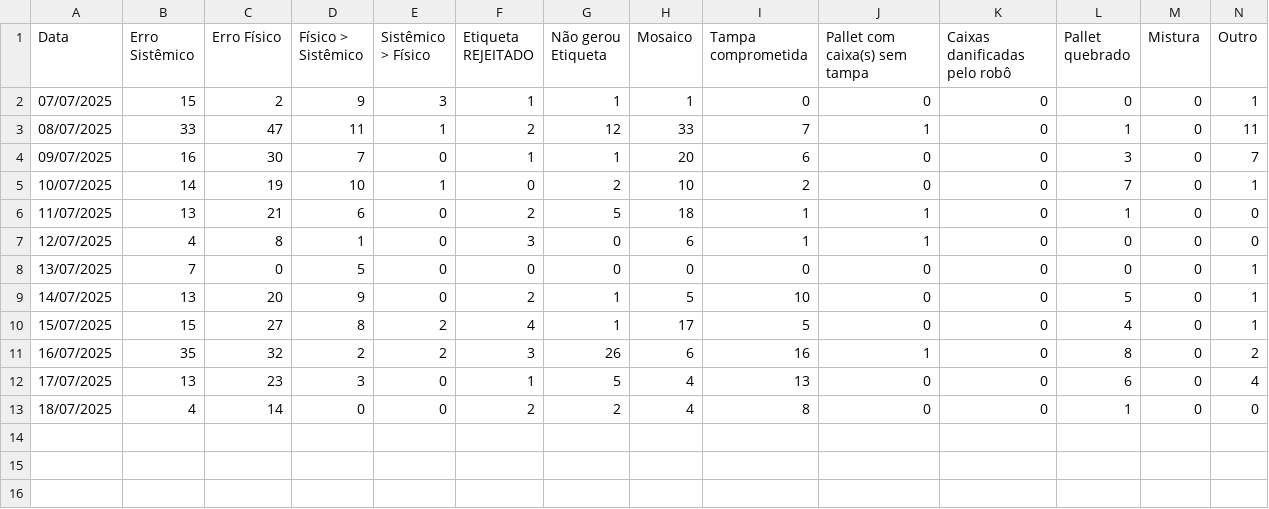
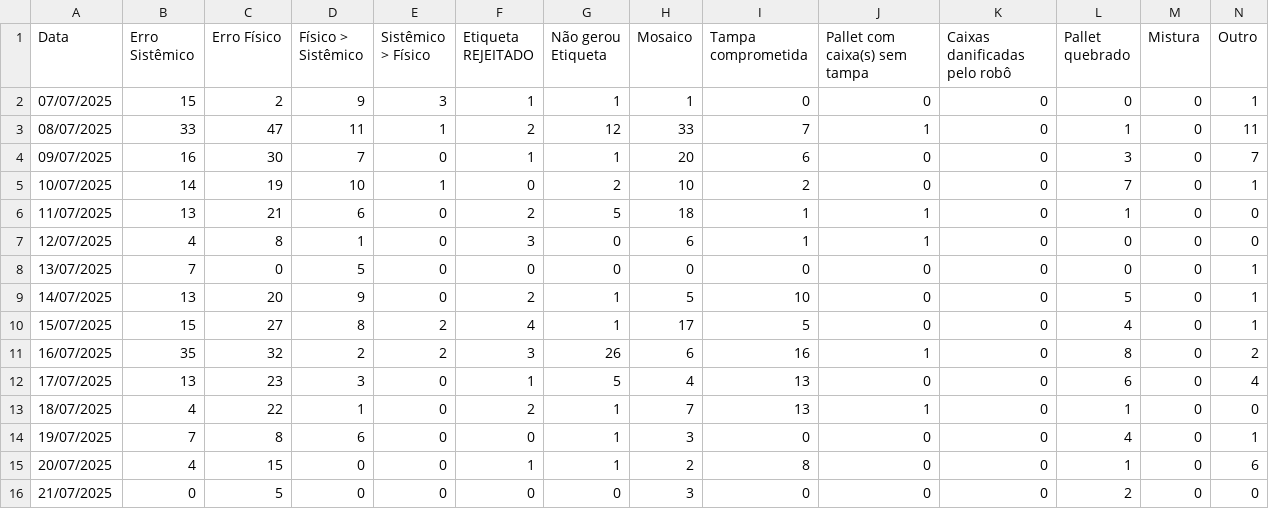
Before and after one commit to EnzoTomas/dados-plt-visualizer, a TSV file: FinalData.tsv, drawn as a sheet.

```diff
--- a/FinalData.tsv
+++ b/FinalData.tsv
@@ -12,2 +12,5 @@ Data	Erro Sistêmico	Erro Físico	Físico > Sistêmico	Sistêmico > Físico	Etiq
 17/07/2025	13	23	3	0	1	5	4	13	0	0	6	0	4
-18/07/2025	4	14	0	0	2	2	4	8	0	0	1	0	0
+18/07/2025	4	22	1	0	2	1	7	13	1	0	1	0	0
+19/07/2025	7	8	6	0	0	1	3	0	0	0	4	0	1
+20/07/2025	4	15	0	0	1	1	2	8	0	0	1	0	6
+21/07/2025	0	5	0	0	0	0	3	0	0	0	2	0	0
```
Also changed, not shown: data.tsv.
